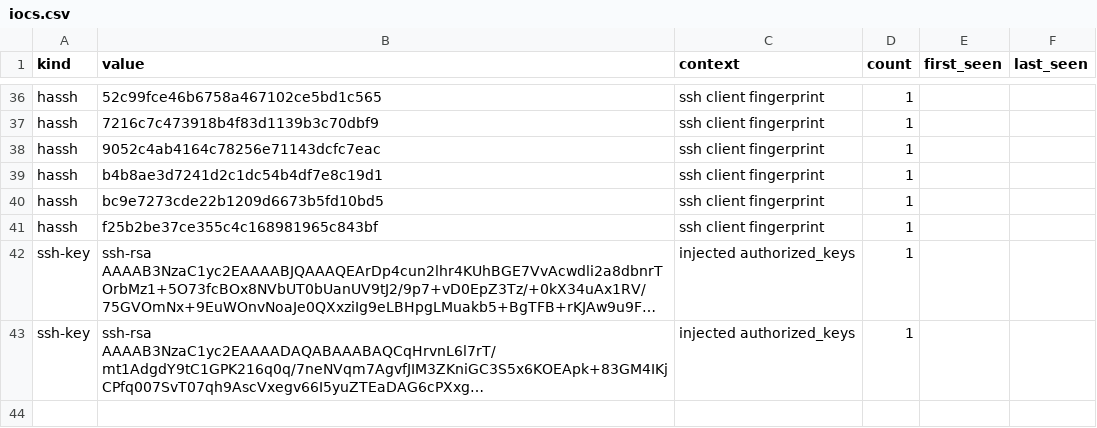
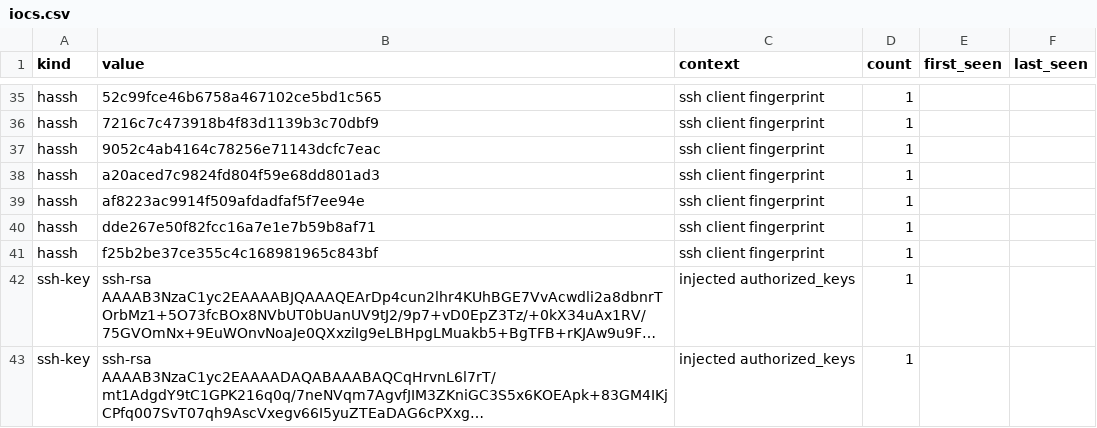
Before and after one commit to unerror/security, a CSV file: feeds/honeypot/iocs.csv, drawn as a sheet; only a part is shown, gaps mark what is left out; long unchanged cells end in …; the diff covers the shown part only.

```diff
--- a/feeds/honeypot/iocs.csv
+++ b/feeds/honeypot/iocs.csv
@@ -38,4 +37,5 @@ hassh,7216c7c473918b4f83d1139b3c70dbf9,ssh client fingerprint,1,,
 hassh,9052c4ab4164c78256e71143dcfc7eac,ssh client fingerprint,1,,
-hassh,b4b8ae3d7241d2c1dc54b4df7e8c19d1,ssh client fingerprint,1,,
-hassh,bc9e7273cde22b1209d6673b5fd10bd5,ssh client fingerprint,1,,
+hassh,a20aced7c9824fd804f59e68dd801ad3,ssh client fingerprint,1,,
+hassh,af8223ac9914f509afdadfaf5f7ee94e,ssh client fingerprint,1,,
+hassh,dde267e50f82fcc16a7e1e7b59b8af71,ssh client fingerprint,1,,
 hassh,f25b2be37ce355c4c168981965c843bf,ssh client fingerprint,1,,
```
Also changed, not shown: 7 added rows, 8 removed rows and 10 edited cells elsewhere in this file, 16 other files.
